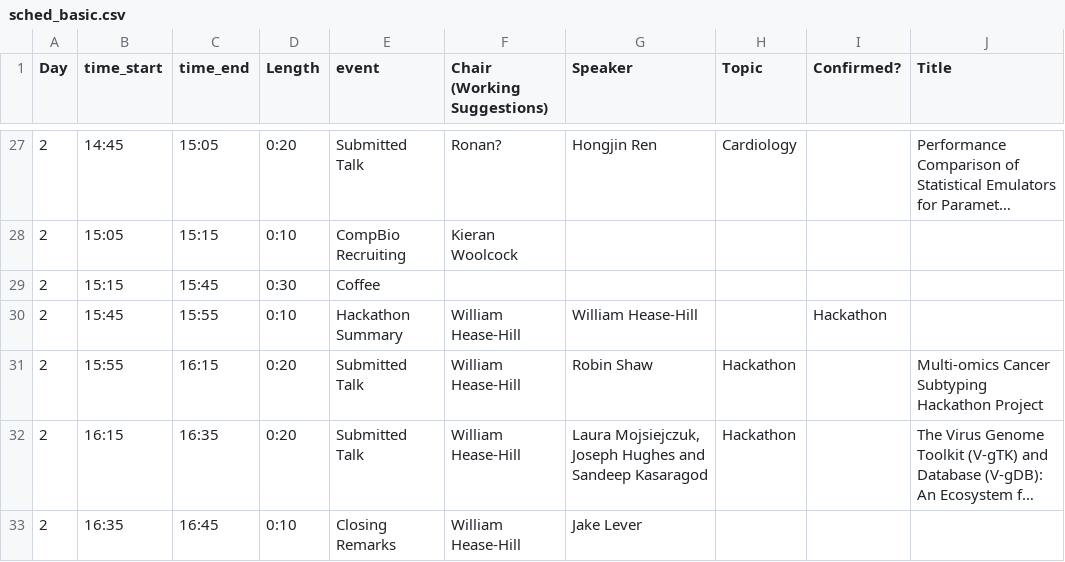
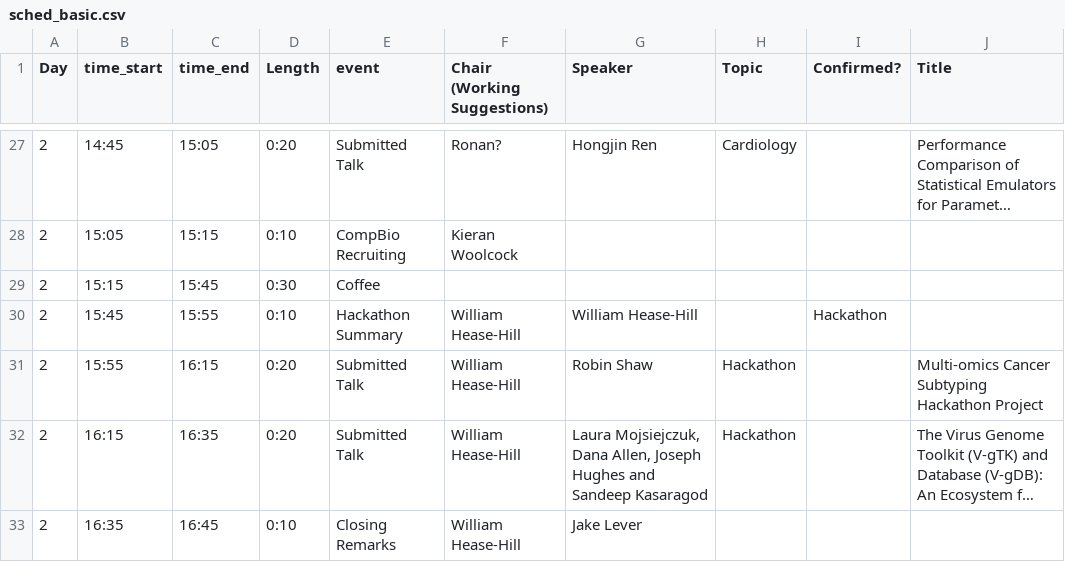
Before and after one commit to Glasgow-CompBio/Glasgow-CompBio.github.io, a CSV file: conference/2025_conference/sched_basic.csv, drawn as a sheet; only a part is shown, gaps mark what is left out; long unchanged cells end in …; the diff names each change by its address in the sheet, - before the commit and + after, or states it on an @@ line.

Commit message:
Add presenter name

```diff
--- a/conference/2025_conference/sched_basic.csv
+++ b/conference/2025_conference/sched_basic.csv
-G32 (Speaker): Laura Mojsiejczuk, Joseph Hughes…
+G32 (Speaker): Laura Mojsiejczuk, Dana Allen, Joseph Hughes…
```
